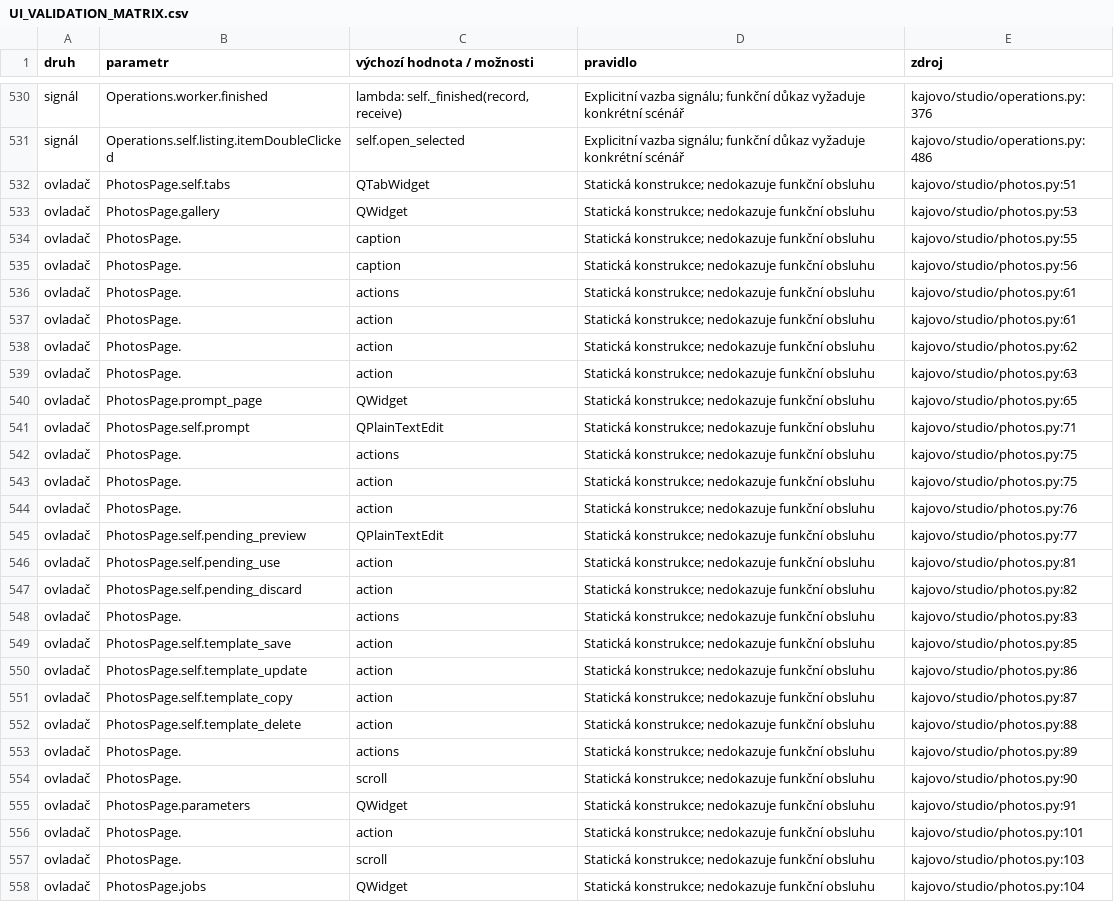
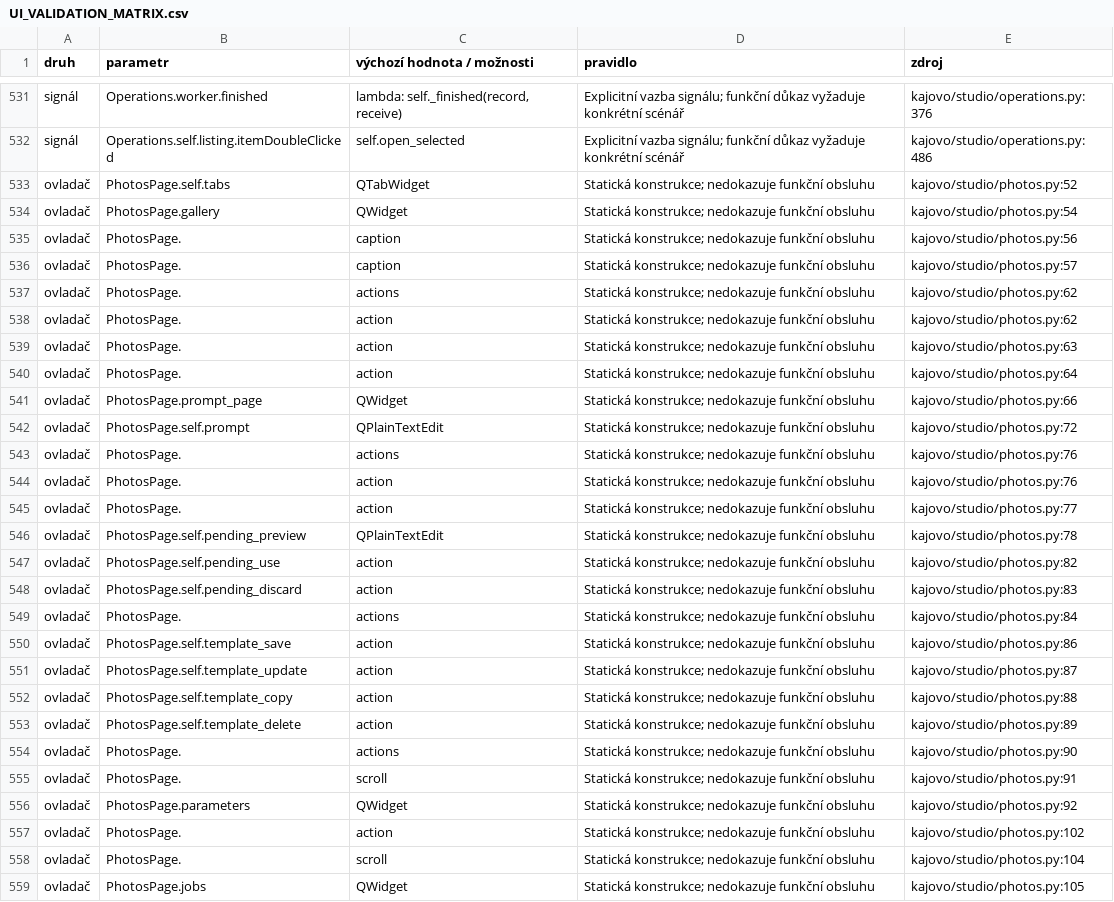
Before and after one commit to karelmartinek-a11y/KajovoNG, a CSV file: docs/UI_VALIDATION_MATRIX.csv, drawn as a sheet; only a part is shown, gaps mark what is left out; the diff covers the shown part only.

```diff
--- a/docs/UI_VALIDATION_MATRIX.csv
+++ b/docs/UI_VALIDATION_MATRIX.csv
@@ -531,28 +532,28 @@ signál,Operations.worker.finished,"lambda: self._finished(record, receive)",Exp
 signál,Operations.self.listing.itemDoubleClicked,self.open_selected,Explicitní vazba signálu; funkční důkaz vyžaduje konkrétní scénář,kajovo/studio/operations.py:486
-ovladač,PhotosPage.self.tabs,QTabWidget,Statická konstrukce; nedokazuje funkční obsluhu,kajovo/studio/photos.py:51
-ovladač,PhotosPage.gallery,QWidget,Statická konstrukce; nedokazuje funkční obsluhu,kajovo/studio/photos.py:53
-ovladač,PhotosPage.,caption,Statická konstrukce; nedokazuje funkční obsluhu,kajovo/studio/photos.py:55
+ovladač,PhotosPage.self.tabs,QTabWidget,Statická konstrukce; nedokazuje funkční obsluhu,kajovo/studio/photos.py:52
+ovladač,PhotosPage.gallery,QWidget,Statická konstrukce; nedokazuje funkční obsluhu,kajovo/studio/photos.py:54
 ovladač,PhotosPage.,caption,Statická konstrukce; nedokazuje funkční obsluhu,kajovo/studio/photos.py:56
-ovladač,PhotosPage.,actions,Statická konstrukce; nedokazuje funkční obsluhu,kajovo/studio/photos.py:61
-ovladač,PhotosPage.,action,Statická konstrukce; nedokazuje funkční obsluhu,kajovo/studio/photos.py:61
+ovladač,PhotosPage.,caption,Statická konstrukce; nedokazuje funkční obsluhu,kajovo/studio/photos.py:57
+ovladač,PhotosPage.,actions,Statická konstrukce; nedokazuje funkční obsluhu,kajovo/studio/photos.py:62
 ovladač,PhotosPage.,action,Statická konstrukce; nedokazuje funkční obsluhu,kajovo/studio/photos.py:62
 ovladač,PhotosPage.,action,Statická konstrukce; nedokazuje funkční obsluhu,kajovo/studio/photos.py:63
-ovladač,PhotosPage.prompt_page,QWidget,Statická konstrukce; nedokazuje funkční obsluhu,kajovo/studio/photos.py:65
-ovladač,PhotosPage.self.prompt,QPlainTextEdit,Statická konstrukce; nedokazuje funkční obsluhu,kajovo/studio/photos.py:71
-ovladač,PhotosPage.,actions,Statická konstrukce; nedokazuje funkční obsluhu,kajovo/studio/photos.py:75
-ovladač,PhotosPage.,action,Statická konstrukce; nedokazuje funkční obsluhu,kajovo/studio/photos.py:75
+ovladač,PhotosPage.,action,Statická konstrukce; nedokazuje funkční obsluhu,kajovo/studio/photos.py:64
+ovladač,PhotosPage.prompt_page,QWidget,Statická konstrukce; nedokazuje funkční obsluhu,kajovo/studio/photos.py:66
+ovladač,PhotosPage.self.prompt,QPlainTextEdit,Statická konstrukce; nedokazuje funkční obsluhu,kajovo/studio/photos.py:72
+ovladač,PhotosPage.,actions,Statická konstrukce; nedokazuje funkční obsluhu,kajovo/studio/photos.py:76
 ovladač,PhotosPage.,action,Statická konstrukce; nedokazuje funkční obsluhu,kajovo/studio/photos.py:76
-ovladač,PhotosPage.self.pending_preview,QPlainTextEdit,Statická konstrukce; nedokazuje funkční obsluhu,kajovo/studio/photos.py:77
-ovladač,PhotosPage.self.pending_use,action,Statická konstrukce; nedokazuje funkční obsluhu,kajovo/studio/photos.py:81
-ovladač,PhotosPage.self.pending_discard,action,Statická konstrukce; nedokazuje funkční obsluhu,kajovo/studio/photos.py:82
-ovladač,PhotosPage.,actions,Statická konstrukce; nedokazuje funkční obsluhu,kajovo/studio/photos.py:83
-ovladač,PhotosPage.self.template_save,action,Statická konstrukce; nedokazuje funkční obsluhu,kajovo/studio/photos.py:85
-ovladač,PhotosPage.self.template_update,action,Statická konstrukce; nedokazuje funkční obsluhu,kajovo/studio/photos.py:86
-ovladač,PhotosPage.self.template_copy,action,Statická konstrukce; nedokazuje funkční obsluhu,kajovo/studio/photos.py:87
-ovladač,PhotosPage.self.template_delete,action,Statická konstrukce; nedokazuje funkční obsluhu,kajovo/studio/photos.py:88
-ovladač,PhotosPage.,actions,Statická konstrukce; nedokazuje funkční obsluhu,kajovo/studio/photos.py:89
-ovladač,PhotosPage.,scroll,Statická konstrukce; nedokazuje funkční obsluhu,kajovo/studio/photos.py:90
-ovladač,PhotosPage.parameters,QWidget,Statická konstrukce; nedokazuje funkční obsluhu,kajovo/studio/photos.py:91
-ovladač,PhotosPage.,action,Statická konstrukce; nedokazuje funkční obsluhu,kajovo/studio/photos.py:101
-ovladač,PhotosPage.,scroll,Statická konstrukce; nedokazuje funkční obsluhu,kajovo/studio/photos.py:103
-ovladač,PhotosPage.jobs,QWidget,Statická konstrukce; nedokazuje funkční obsluhu,kajovo/studio/photos.py:104
+ovladač,PhotosPage.,action,Statická konstrukce; nedokazuje funkční obsluhu,kajovo/studio/photos.py:77
+ovladač,PhotosPage.self.pending_preview,QPlainTextEdit,Statická konstrukce; nedokazuje funkční obsluhu,kajovo/studio/photos.py:78
+ovladač,PhotosPage.self.pending_use,action,Statická konstrukce; nedokazuje funkční obsluhu,kajovo/studio/photos.py:82
+ovladač,PhotosPage.self.pending_discard,action,Statická konstrukce; nedokazuje funkční obsluhu,kajovo/studio/photos.py:83
+ovladač,PhotosPage.,actions,Statická konstrukce; nedokazuje funkční obsluhu,kajovo/studio/photos.py:84
+ovladač,PhotosPage.self.template_save,action,Statická konstrukce; nedokazuje funkční obsluhu,kajovo/studio/photos.py:86
+ovladač,PhotosPage.self.template_update,action,Statická konstrukce; nedokazuje funkční obsluhu,kajovo/studio/photos.py:87
+ovladač,PhotosPage.self.template_copy,action,Statická konstrukce; nedokazuje funkční obsluhu,kajovo/studio/photos.py:88
+ovladač,PhotosPage.self.template_delete,action,Statická konstrukce; nedokazuje funkční obsluhu,kajovo/studio/photos.py:89
+ovladač,PhotosPage.,actions,Statická konstrukce; nedokazuje funkční obsluhu,kajovo/studio/photos.py:90
+ovladač,PhotosPage.,scroll,Statická konstrukce; nedokazuje funkční obsluhu,kajovo/studio/photos.py:91
+ovladač,PhotosPage.parameters,QWidget,Statická konstrukce; nedokazuje funkční obsluhu,kajovo/studio/photos.py:92
+ovladač,PhotosPage.,action,Statická konstrukce; nedokazuje funkční obsluhu,kajovo/studio/photos.py:102
+ovladač,PhotosPage.,scroll,Statická konstrukce; nedokazuje funkční obsluhu,kajovo/studio/photos.py:104
+ovladač,PhotosPage.jobs,QWidget,Statická konstrukce; nedokazuje funkční obsluhu,kajovo/studio/photos.py:105
```
Also changed, not shown: 4 added rows, 1 removed row and 29 edited cells elsewhere in this file.
